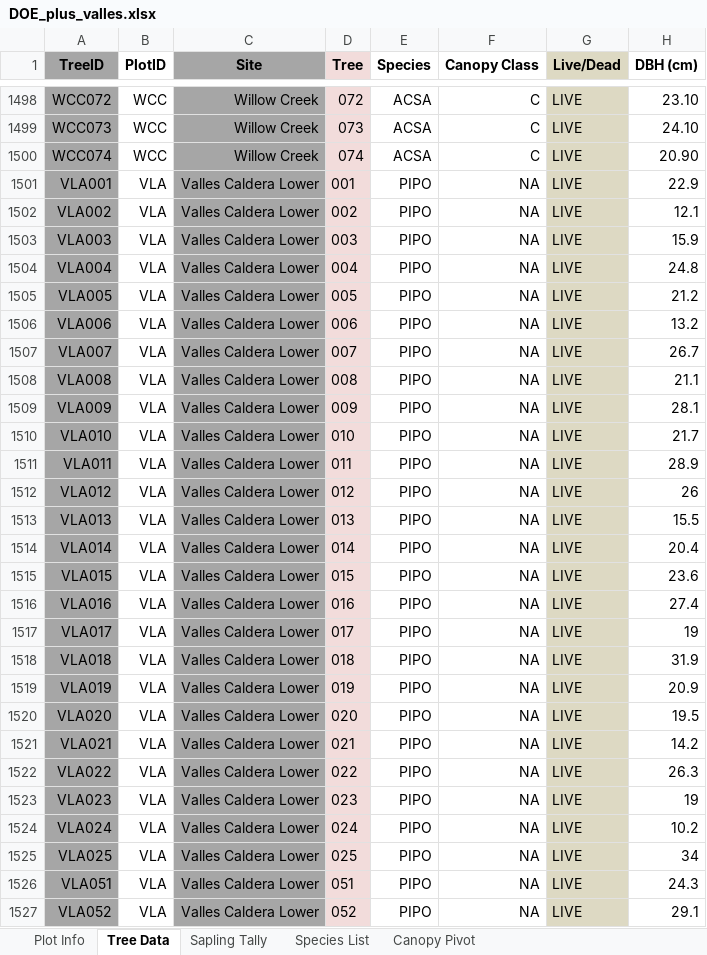
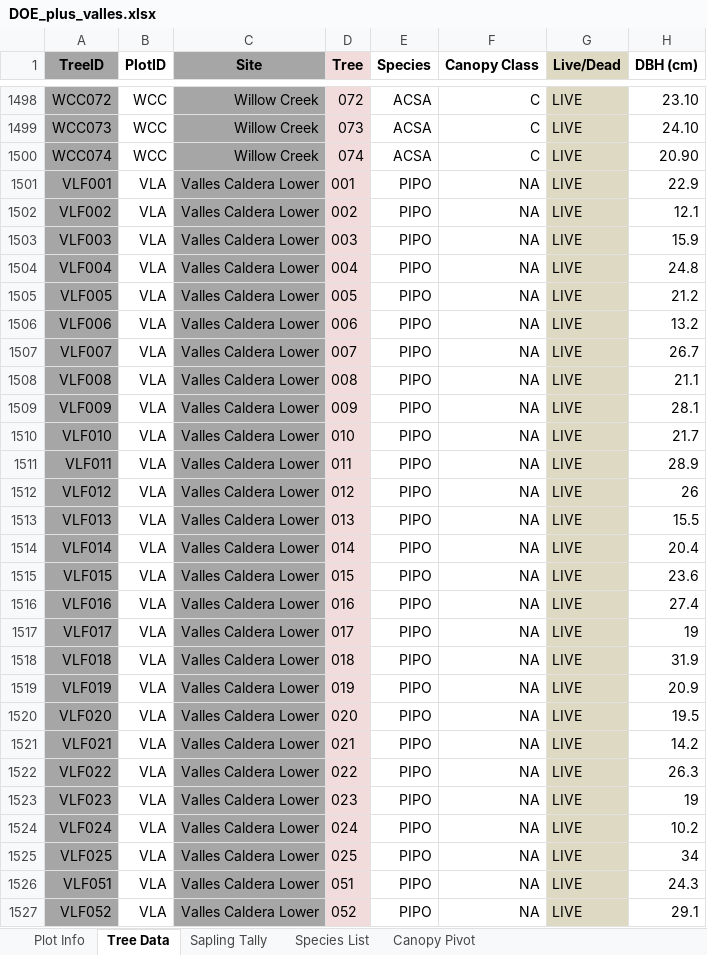
Before and after one commit to alexanderm10/Tree-Rings-and-Biomass, an Excel workbook: DOE_plus_valles.xlsx, sheet Tree Data, drawn as a sheet; only a part is shown, gaps mark what is left out; values as stored, in another font and other column widths than the file's, no borders; the diff covers the shown part only; the diff names each change by its address in the sheet, - before the commit and + after, or states it on an @@ line.

Commit message:
Valles Label Corrections
and some house keeping; mostly removing redundant files to make sure
we’re always running with the right version

```diff
--- a/DOE_plus_valles.xlsx (sheet Tree Data)
+++ b/DOE_plus_valles.xlsx (sheet Tree Data)
-A1501 (TreeID): VLA001
+A1501 (TreeID): VLF001
-A1502 (TreeID): VLA002
+A1502 (TreeID): VLF002
-A1503 (TreeID): VLA003
+A1503 (TreeID): VLF003
-A1504 (TreeID): VLA004
+A1504 (TreeID): VLF004
-A1505 (TreeID): VLA005
+A1505 (TreeID): VLF005
-A1506 (TreeID): VLA006
+A1506 (TreeID): VLF006
-A1507 (TreeID): VLA007
+A1507 (TreeID): VLF007
-A1508 (TreeID): VLA008
+A1508 (TreeID): VLF008
-A1509 (TreeID): VLA009
+A1509 (TreeID): VLF009
-A1510 (TreeID): VLA010
+A1510 (TreeID): VLF010
-A1511 (TreeID): VLA011
+A1511 (TreeID): VLF011
-A1512 (TreeID): VLA012
+A1512 (TreeID): VLF012
-A1513 (TreeID): VLA013
+A1513 (TreeID): VLF013
-A1514 (TreeID): VLA014
+A1514 (TreeID): VLF014
-A1515 (TreeID): VLA015
+A1515 (TreeID): VLF015
-A1516 (TreeID): VLA016
+A1516 (TreeID): VLF016
-A1517 (TreeID): VLA017
+A1517 (TreeID): VLF017
-A1518 (TreeID): VLA018
+A1518 (TreeID): VLF018
-A1519 (TreeID): VLA019
+A1519 (TreeID): VLF019
-A1520 (TreeID): VLA020
+A1520 (TreeID): VLF020
-A1521 (TreeID): VLA021
+A1521 (TreeID): VLF021
-A1522 (TreeID): VLA022
+A1522 (TreeID): VLF022
-A1523 (TreeID): VLA023
+A1523 (TreeID): VLF023
-A1524 (TreeID): VLA024
+A1524 (TreeID): VLF024
-A1525 (TreeID): VLA025
+A1525 (TreeID): VLF025
-A1526 (TreeID): VLA051
+A1526 (TreeID): VLF051
-A1527 (TreeID): VLA052
+A1527 (TreeID): VLF052
```
Also changed, not shown: 174 edited cells elsewhere in this sheet, 13 other files.
